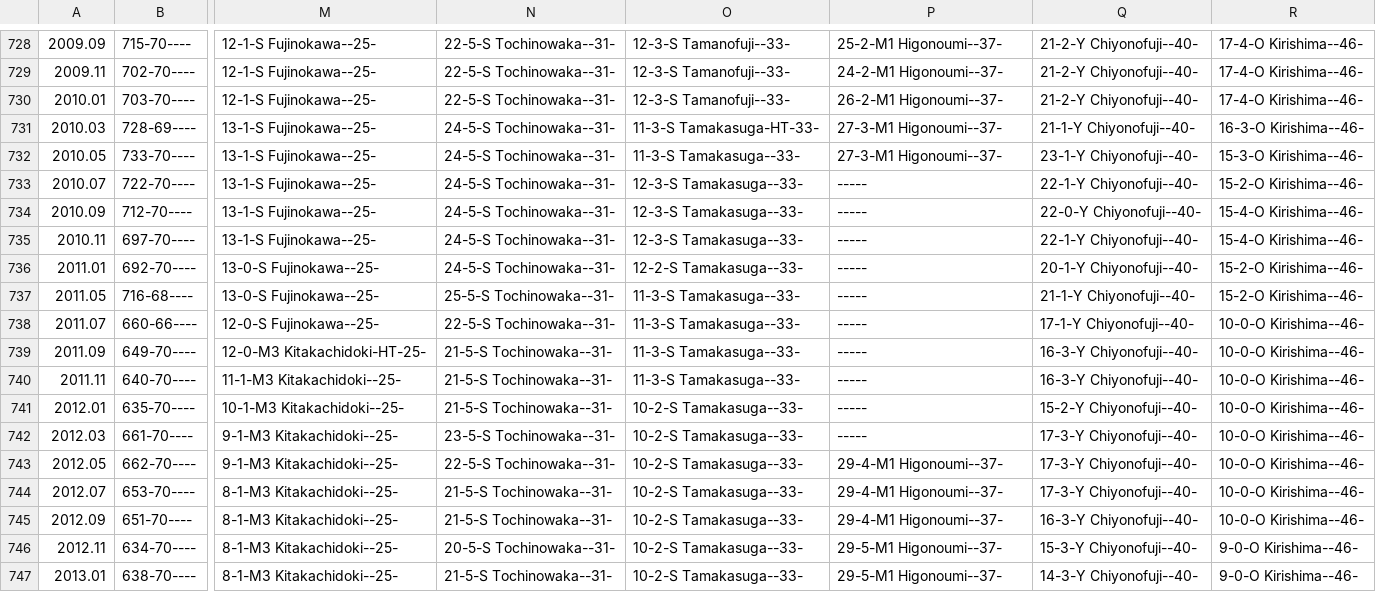
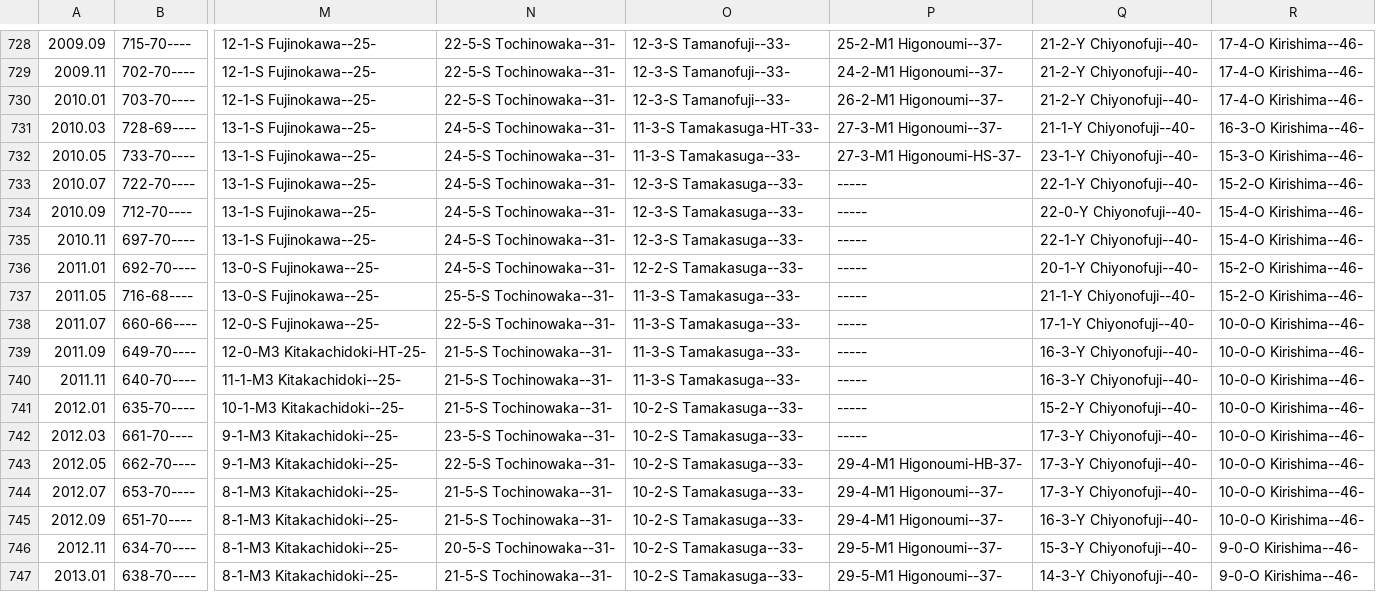
Before and after one commit to andre1670/sumo-heya-chart, a CSV file: heya_data.csv, drawn as a sheet; only a part is shown, gaps mark what is left out; the diff names each change by its address in the sheet, - before the commit and + after, or states it on an @@ line.

Commit message:
Update heya_data.csv

```diff
--- a/heya_data.csv
+++ b/heya_data.csv
-P732: 27-3-M1 Higonoumi--37-
+P732: 27-3-M1 Higonoumi-HS-37-
-P743: 29-4-M1 Higonoumi--37-
+P743: 29-4-M1 Higonoumi-HB-37-
```
